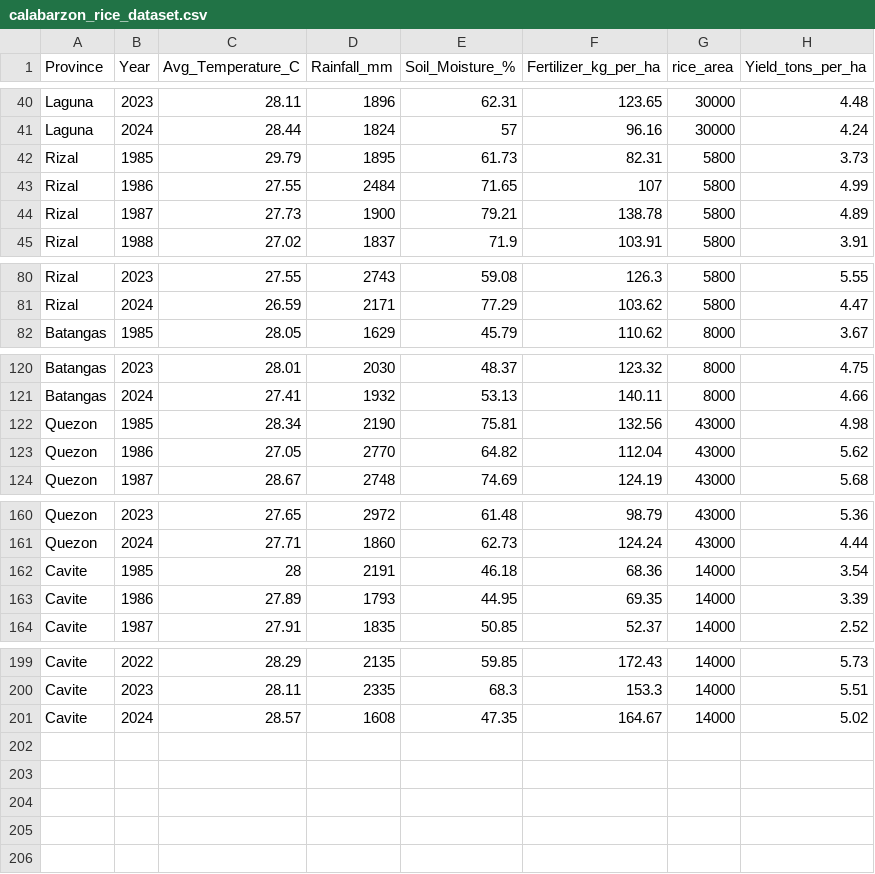
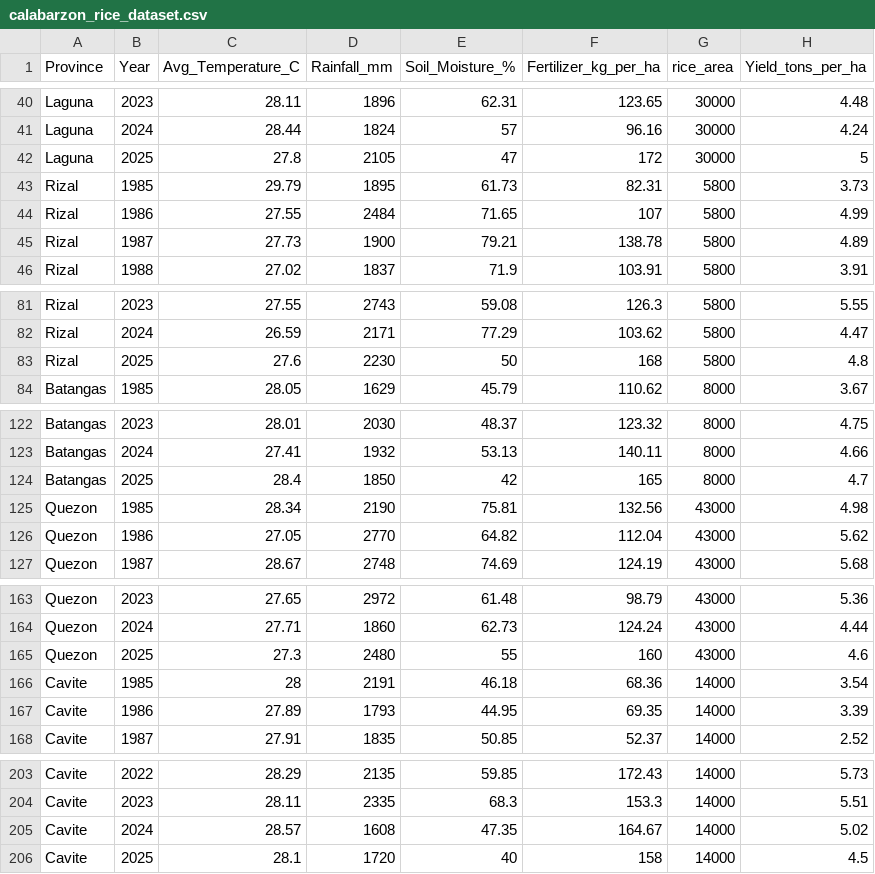
Before and after one commit to JeremyTDV/RiceYieldPrediction, a CSV file: calabarzon_rice_dataset.csv, drawn as a sheet; only a part is shown, gaps mark what is left out.

```diff
--- a/calabarzon_rice_dataset.csv
+++ b/calabarzon_rice_dataset.csv
@@ -41,2 +41,3 @@ Laguna,2023,28.11,1896,62.31,123.65,30000,4.48
 Laguna,2024,28.44,1824,57,96.16,30000,4.24
+Laguna,2025,27.8,2105,47,172,30000,5
 Rizal,1985,29.79,1895,61.73,82.31,5800,3.73
@@ -81,2 +82,3 @@ Rizal,2023,27.55,2743,59.08,126.3,5800,5.55
 Rizal,2024,26.59,2171,77.29,103.62,5800,4.47
+Rizal,2025,27.6,2230,50,168,5800,4.8
 Batangas,1985,28.05,1629,45.79,110.62,8000,3.67
@@ -121,2 +123,3 @@ Batangas,2023,28.01,2030,48.37,123.32,8000,4.75
 Batangas,2024,27.41,1932,53.13,140.11,8000,4.66
+Batangas,2025,28.4,1850,42,165,8000,4.7
 Quezon,1985,28.34,2190,75.81,132.56,43000,4.98
@@ -161,2 +164,3 @@ Quezon,2023,27.65,2972,61.48,98.79,43000,5.36
 Quezon,2024,27.71,1860,62.73,124.24,43000,4.44
+Quezon,2025,27.3,2480,55,160,43000,4.6
 Cavite,1985,28,2191,46.18,68.36,14000,3.54
@@ -201 +205,2 @@ Cavite,2023,28.11,2335,68.3,153.3,14000,5.51
 Cavite,2024,28.57,1608,47.35,164.67,14000,5.02
+Cavite,2025,28.1,1720,40,158,14000,4.5
```
Also changed, not shown: 2 other files.
